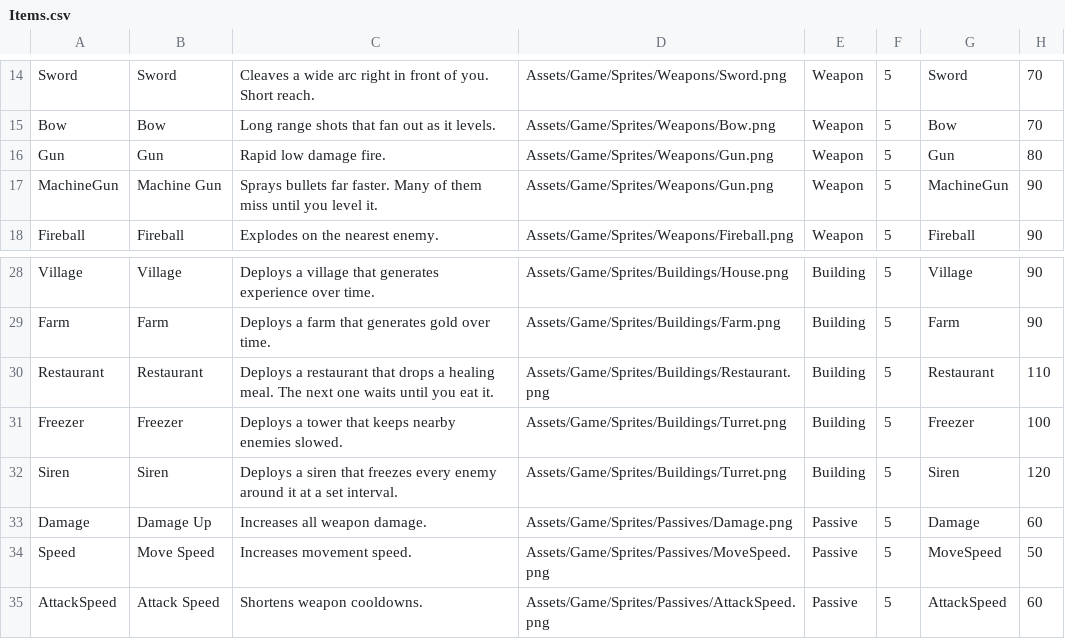
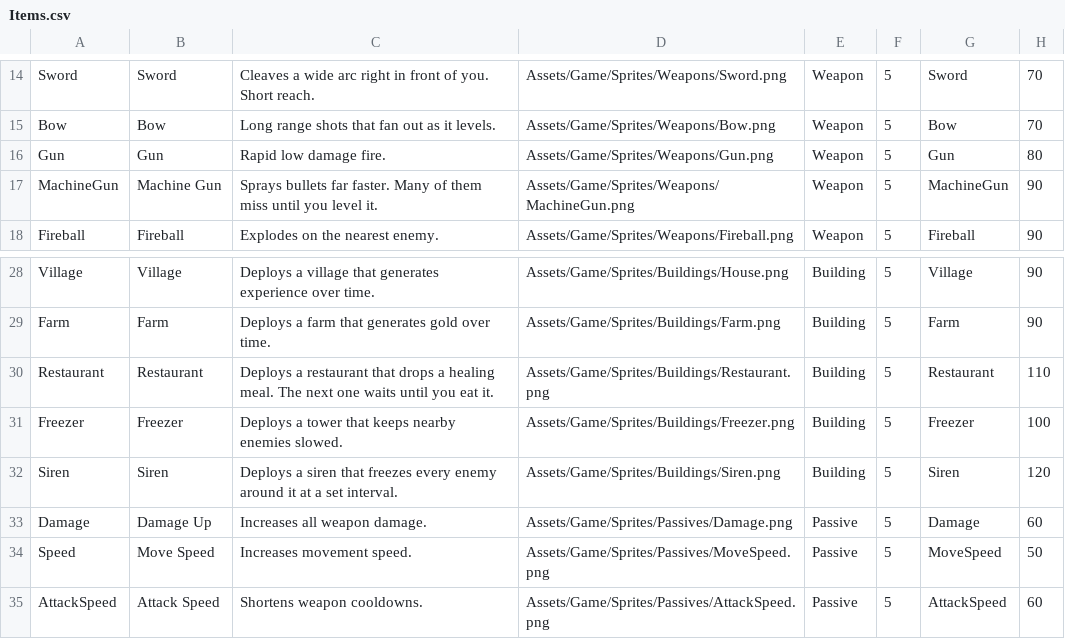
Before and after one commit to popzap/VS_LIKE, a CSV file: Assets/Game/Balance/Items.csv, drawn as a sheet; only a part is shown, gaps mark what is left out.

```diff
--- a/Assets/Game/Balance/Items.csv
+++ b/Assets/Game/Balance/Items.csv
@@ -16,3 +16,3 @@ Bow,Bow,Long range shots that fan out as it levels.,Assets/Game/Sprites/Weapons/
 Gun,Gun,Rapid low damage fire.,Assets/Game/Sprites/Weapons/Gun.png,Weapon,5,Gun,80
-MachineGun,Machine Gun,Sprays bullets far faster. Many of them miss until you level it.,Assets/Game/Sprites/Weapons/Gun.png,Weapon,5,MachineGun,90
+MachineGun,Machine Gun,Sprays bullets far faster. Many of them miss until you level it.,Assets/Game/Sprites/Weapons/MachineGun.png,Weapon,5,MachineGun,90
 Fireball,Fireball,Explodes on the nearest enemy.,Assets/Game/Sprites/Weapons/Fireball.png,Weapon,5,Fireball,90
@@ -30,4 +30,4 @@ Farm,Farm,Deploys a farm that generates gold over time.,Assets/Game/Sprites/Buil
 Restaurant,Restaurant,Deploys a restaurant that drops a healing meal. The next one waits until you eat it.,Assets/Game/Sprites/Buildings/Restaurant.png,Building,5,Restaurant,110
-Freezer,Freezer,Deploys a tower that keeps nearby enemies slowed.,Assets/Game/Sprites/Buildings/Turret.png,Building,5,Freezer,100
-Siren,Siren,Deploys a siren that freezes every enemy around it at a set interval.,Assets/Game/Sprites/Buildings/Turret.png,Building,5,Siren,120
+Freezer,Freezer,Deploys a tower that keeps nearby enemies slowed.,Assets/Game/Sprites/Buildings/Freezer.png,Building,5,Freezer,100
+Siren,Siren,Deploys a siren that freezes every enemy around it at a set interval.,Assets/Game/Sprites/Buildings/Siren.png,Building,5,Siren,120
 Damage,Damage Up,Increases all weapon damage.,Assets/Game/Sprites/Passives/Damage.png,Passive,5,Damage,60
```
Also changed, not shown: Assets/Game/Balance/Buildings.csv, Assets/Game/Balance/Weapons.csv, 16 other files.
